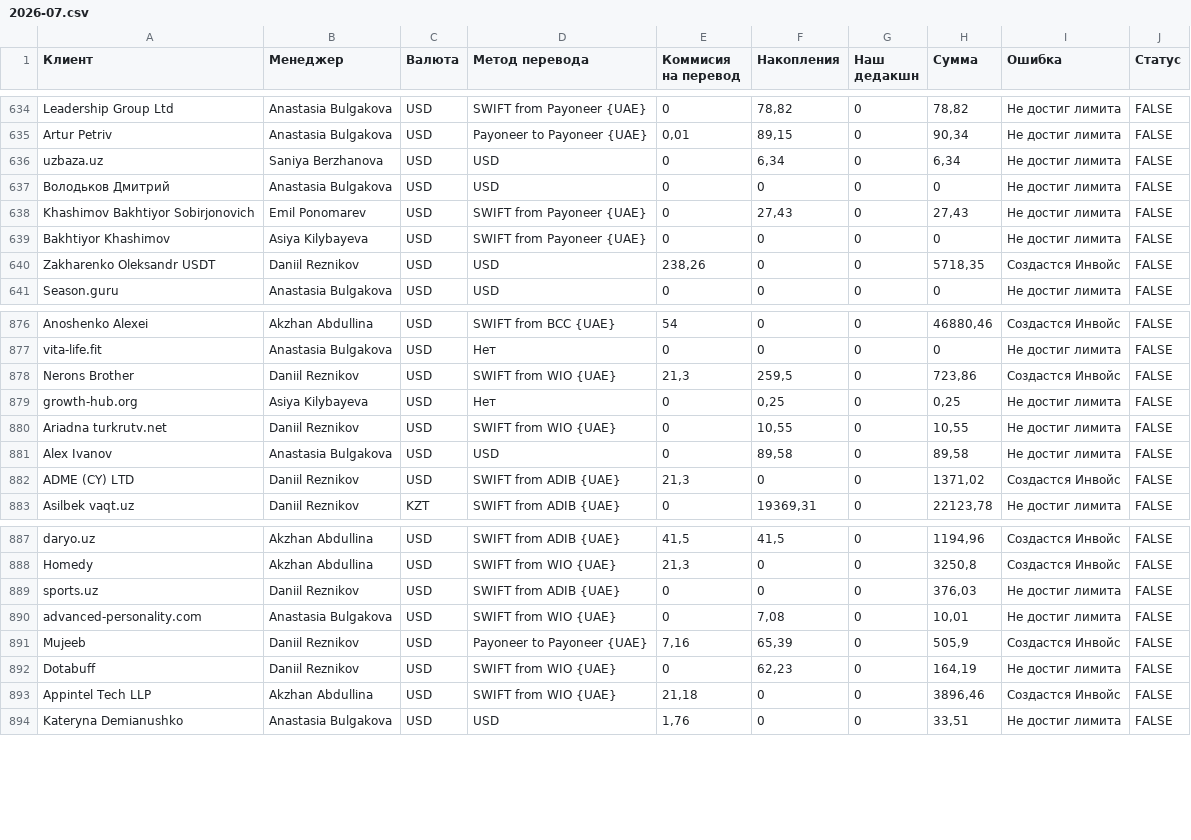
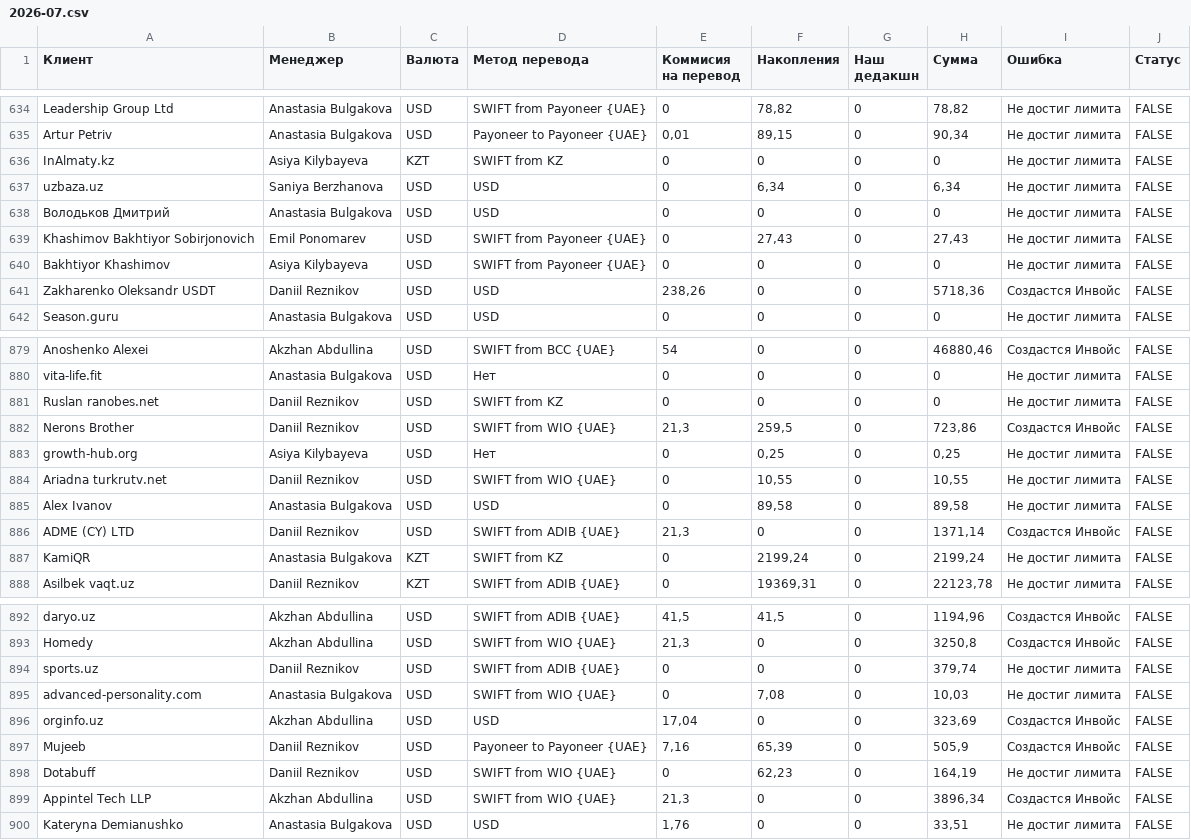
Before and after one commit to whothefusckisdaniil/Invoice-Checker, a CSV file: csv/2026-07.csv, drawn as a sheet; only a part is shown, gaps mark what is left out; the diff covers the shown part only.

```diff
--- a/csv/2026-07.csv
+++ b/csv/2026-07.csv
@@ -635,2 +635,3 @@ Leadership Group Ltd,Anastasia Bulgakova,USD,SWIFT from Payoneer {UAE},0,"78,82"
 Artur Petriv,Anastasia Bulgakova,USD,Payoneer to Payoneer {UAE},"0,01","89,15",0,"90,34",Не достиг лимита,FALSE
+InAlmaty.kz,Asiya Kilybayeva,KZT,SWIFT from KZ,0,0,0,0,Не достиг лимита,FALSE
 uzbaza.uz,Saniya Berzhanova,USD,USD,0,"6,34",0,"6,34",Не достиг лимита,FALSE
@@ -639,3 +640,3 @@ Khashimov Bakhtiyor Sobirjonovich,Emil Ponomarev,USD,SWIFT from Payoneer {UAE},0
 Bakhtiyor Khashimov,Asiya Kilybayeva,USD,SWIFT from Payoneer {UAE},0,0,0,0,Не достиг лимита,FALSE
-Zakharenko Oleksandr USDT,Daniil Reznikov,USD,USD,"238,26",0,0,"5718,35",Создастся Инвойс,FALSE
+Zakharenko Oleksandr USDT,Daniil Reznikov,USD,USD,"238,26",0,0,"5718,36",Создастся Инвойс,FALSE
 Season.guru,Anastasia Bulgakova,USD,USD,0,0,0,0,Не достиг лимита,FALSE
@@ -877,2 +880,3 @@ Anoshenko Alexei,Akzhan Abdullina,USD,SWIFT from BCC {UAE},54,0,0,"46880,46",С
 vita-life.fit,Anastasia Bulgakova,USD,Нет,0,0,0,0,Не достиг лимита,FALSE
+Ruslan ranobes.net,Daniil Reznikov,USD,SWIFT from KZ,0,0,0,0,Не достиг лимита,FALSE
 Nerons Brother,Daniil Reznikov,USD,SWIFT from WIO {UAE},"21,3","259,5",0,"723,86",Создастся Инвойс,FALSE
@@ -881,3 +885,4 @@ Ariadna turkrutv.net,Daniil Reznikov,USD,SWIFT from WIO {UAE},0,"10,55",0,"10,55
 Alex Ivanov,Anastasia Bulgakova,USD,USD,0,"89,58",0,"89,58",Не достиг лимита,FALSE
-ADME (CY) LTD,Daniil Reznikov,USD,SWIFT from ADIB {UAE},"21,3",0,0,"1371,02",Создастся Инвойс,FALSE
+ADME (CY) LTD,Daniil Reznikov,USD,SWIFT from ADIB {UAE},"21,3",0,0,"1371,14",Создастся Инвойс,FALSE
+KamiQR,Anastasia Bulgakova,KZT,SWIFT from KZ,0,"2199,24",0,"2199,24",Не достиг лимита,FALSE
 Asilbek vaqt.uz,Daniil Reznikov,KZT,SWIFT from ADIB {UAE},0,"19369,31",0,"22123,78",Не достиг лимита,FALSE
@@ -888,7 +893,8 @@ daryo.uz,Akzhan Abdullina,USD,SWIFT from ADIB {UAE},"41,5","41,5",0,"1194,96",С
 Homedy,Akzhan Abdullina,USD,SWIFT from WIO {UAE},"21,3",0,0,"3250,8",Создастся Инвойс,FALSE
-sports.uz,Daniil Reznikov,USD,SWIFT from ADIB {UAE},0,0,0,"376,03",Не достиг лимита,FALSE
-advanced-personality.com,Anastasia Bulgakova,USD,SWIFT from WIO {UAE},0,"7,08",0,"10,01",Не достиг лимита,FALSE
+sports.uz,Daniil Reznikov,USD,SWIFT from ADIB {UAE},0,0,0,"379,74",Не достиг лимита,FALSE
+advanced-personality.com,Anastasia Bulgakova,USD,SWIFT from WIO {UAE},0,"7,08",0,"10,03",Не достиг лимита,FALSE
+orginfo.uz,Akzhan Abdullina,USD,USD,"17,04",0,0,"323,69",Создастся Инвойс,FALSE
 Mujeeb,Daniil Reznikov,USD,Payoneer to Payoneer {UAE},"7,16","65,39",0,"505,9",Создастся Инвойс,FALSE
 Dotabuff,Daniil Reznikov,USD,SWIFT from WIO {UAE},0,"62,23",0,"164,19",Не достиг лимита,FALSE
-Appintel Tech LLP,Akzhan Abdullina,USD,SWIFT from WIO {UAE},"21,18",0,0,"3896,46",Создастся Инвойс,FALSE
+Appintel Tech LLP,Akzhan Abdullina,USD,SWIFT from WIO {UAE},"21,3",0,0,"3896,34",Создастся Инвойс,FALSE
 Kateryna Demianushko,Anastasia Bulgakova,USD,USD,"1,76",0,0,"33,51",Не достиг лимита,FALSE
```
Also changed, not shown: 2 added rows and 47 edited cells elsewhere in this file.
